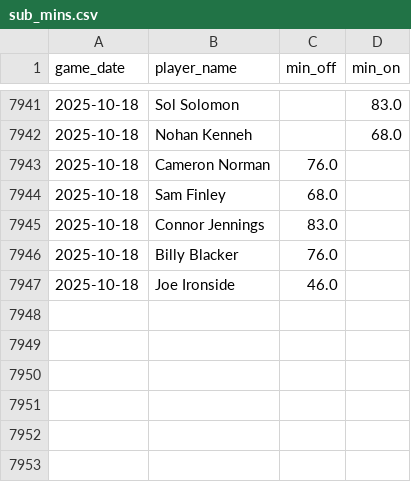
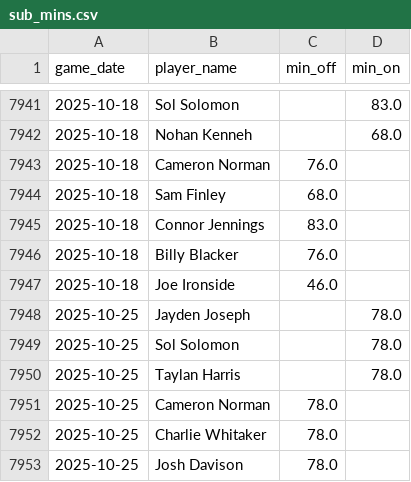
Before and after one commit to petebrown/data-updater-v2, a CSV file: data-r/sub_mins.csv, drawn as a sheet; only a part is shown, gaps mark what is left out; the diff names each change by its address in the sheet, - before the commit and + after, or states it on an @@ line.

```diff
--- a/data-r/sub_mins.csv
+++ b/data-r/sub_mins.csv
+row 7948: 2025-10-25 | Jayden Joseph |  | 78.0
+row 7949: 2025-10-25 | Sol Solomon |  | 78.0
+row 7950: 2025-10-25 | Taylan Harris |  | 78.0
+row 7951: 2025-10-25 | Cameron Norman | 78.0
+row 7952: 2025-10-25 | Charlie Whitaker | 78.0
+row 7953: 2025-10-25 | Josh Davison | 78.0
```
Also changed, not shown: data-r/results.csv, data-r/subs.csv, 17 other files.
